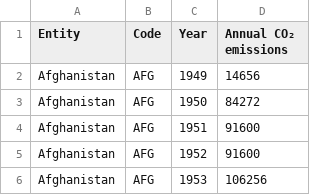
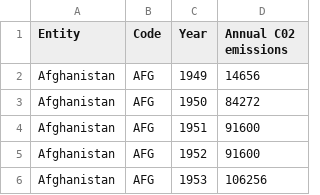
Before and after one commit to theagegeshidze/theagegeshidze.github.io, a CSV file: annual-co2-emissions-per-country.csv, drawn as a sheet; only a part is shown.

Commit message:
Add files via upload

```diff
--- a/annual-co2-emissions-per-country.csv
+++ b/annual-co2-emissions-per-country.csv
@@ -1,2 +1,2 @@
-Entity,Code,Year,Annual CO₂ emissions
+Entity,Code,Year,Annual C02 emissions
 Afghanistan,AFG,1949,14656
```
